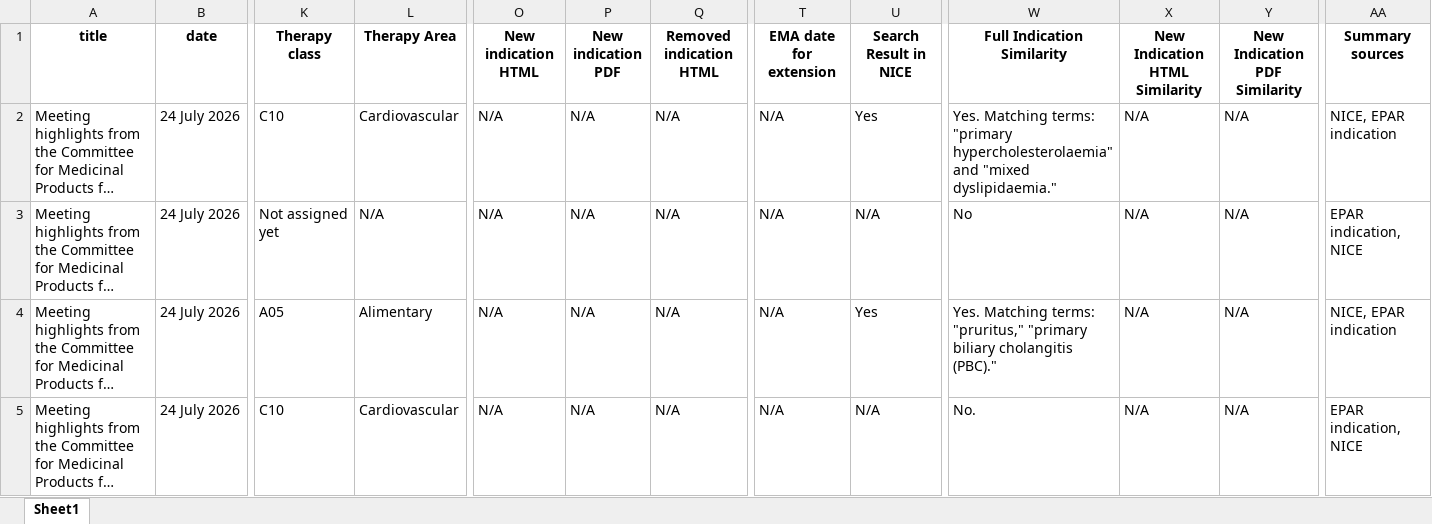
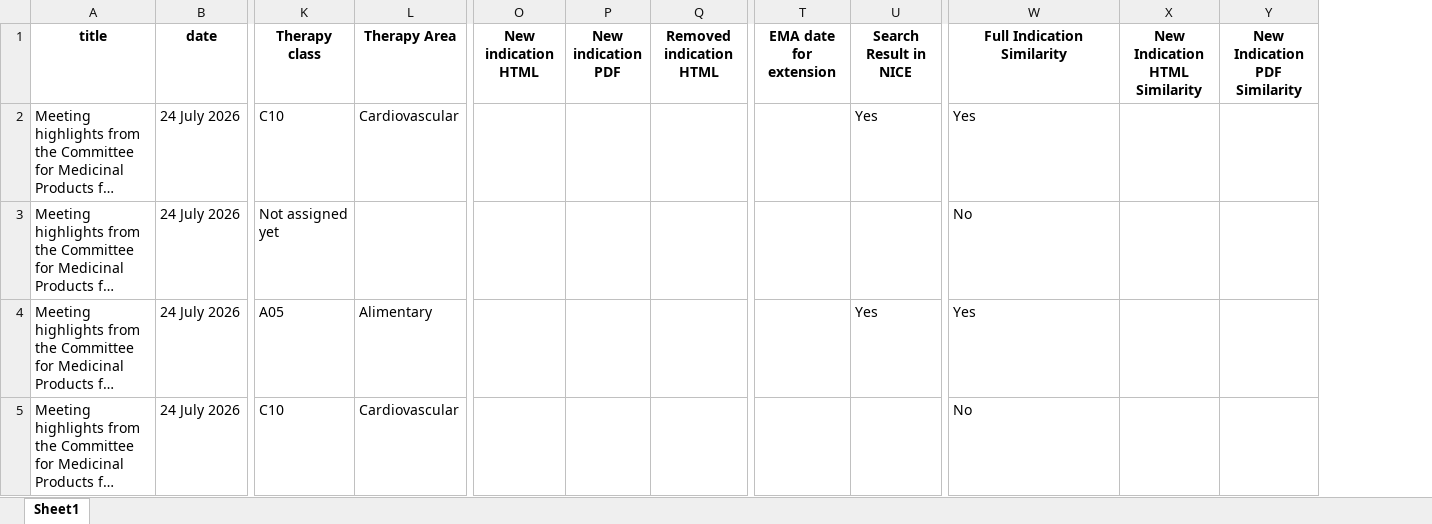
Before and after one commit to yumi-h-1/Automated-EMA-NICE-Data-Scraping, an Excel workbook: results/final_EMA_dataset.xlsx, sheet Sheet1, drawn as a sheet; only a part is shown, gaps mark what is left out; long unchanged cells end in …; values as stored, in another font and other column widths than the file's, no borders; the diff covers the shown part only; the diff names each change by its address in the sheet, - before the commit and + after, or states it on an @@ line.

Commit message:
Update final_EMA_dataset.xlsx

```diff
--- a/results/final_EMA_dataset.xlsx (sheet Sheet1)
+++ b/results/final_EMA_dataset.xlsx (sheet Sheet1)
-column AA (Summary sources), rows 2-5: NICE, EPAR indication | EPAR indication, NICE | NICE, EPAR indication | EPAR indication, NICE
-O2:O5 (New indication HTML): N/A
+O2:O5 (New indication HTML): (empty)
-P2:P5 (New indication PDF): N/A
+P2:P5 (New indication PDF): (empty)
-Q2:Q5 (Removed indication HTML): N/A
+Q2:Q5 (Removed indication HTML): (empty)
-T2:T5 (EMA date for extension): N/A
+T2:T5 (EMA date for extension): (empty)
-W2 (Full Indication Similarity): Yes. Matching terms: "primary hypercholesterolaemia" and "mixed dyslipidaemia."
+W2 (Full Indication Similarity): Yes
-X2:X5 (New Indication HTML Similarity): N/A
+X2:X5 (New Indication HTML Similarity): (empty)
-Y2:Y5 (New Indication PDF Similarity): N/A
+Y2:Y5 (New Indication PDF Similarity): (empty)
-L3 (Therapy Area): N/A
+L3 (Therapy Area): (empty)
-U3 (Search Result in NICE): N/A
+U3 (Search Result in NICE): (empty)
-W4 (Full Indication Similarity): Yes. Matching terms: "pruritus," "primary biliary cholangitis (PBC)."
+W4 (Full Indication Similarity): Yes
-U5 (Search Result in NICE): N/A
+U5 (Search Result in NICE): (empty)
-W5 (Full Indication Similarity): No.
+W5 (Full Indication Similarity): No
```
Also changed, not shown: 51 edited cells elsewhere in this sheet.
